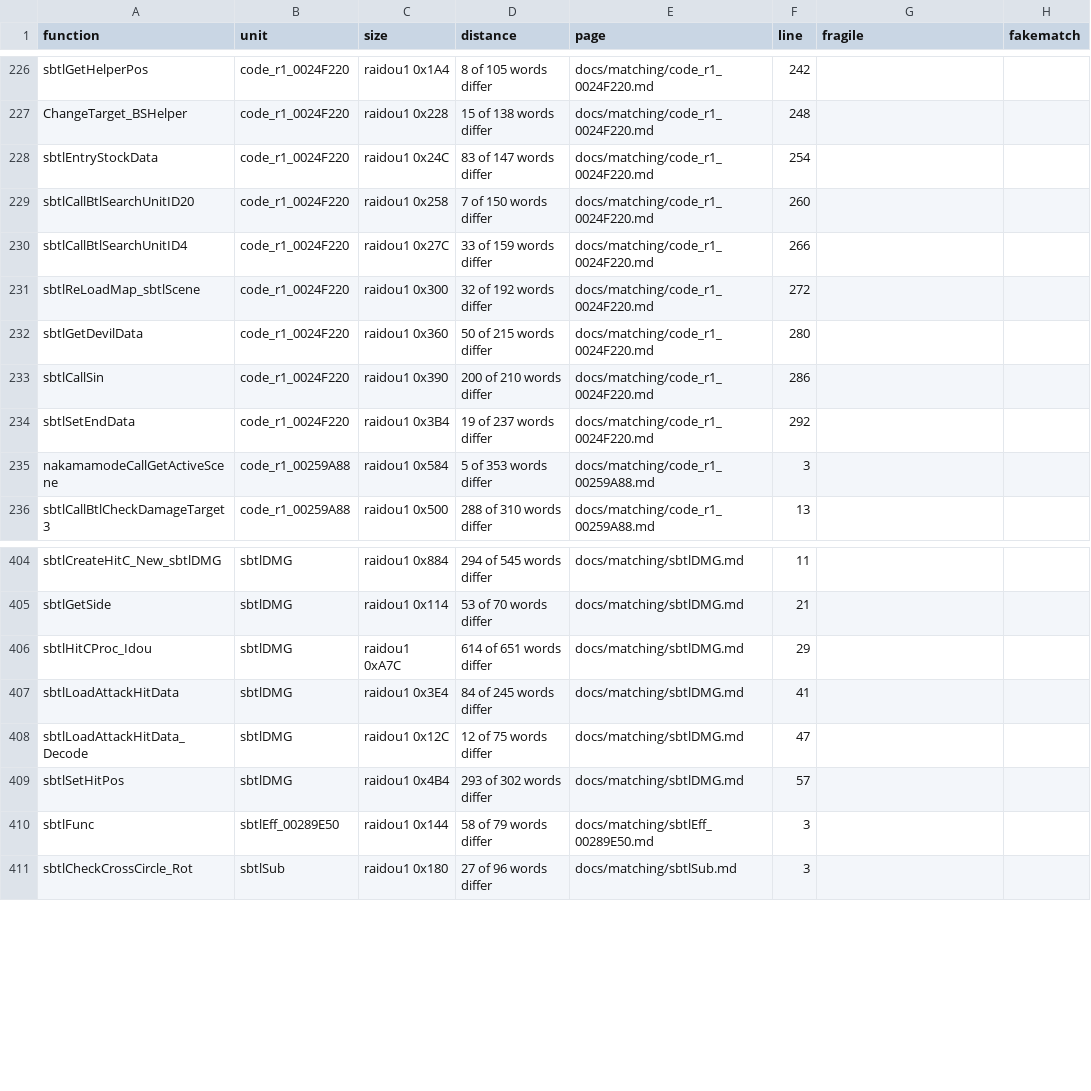
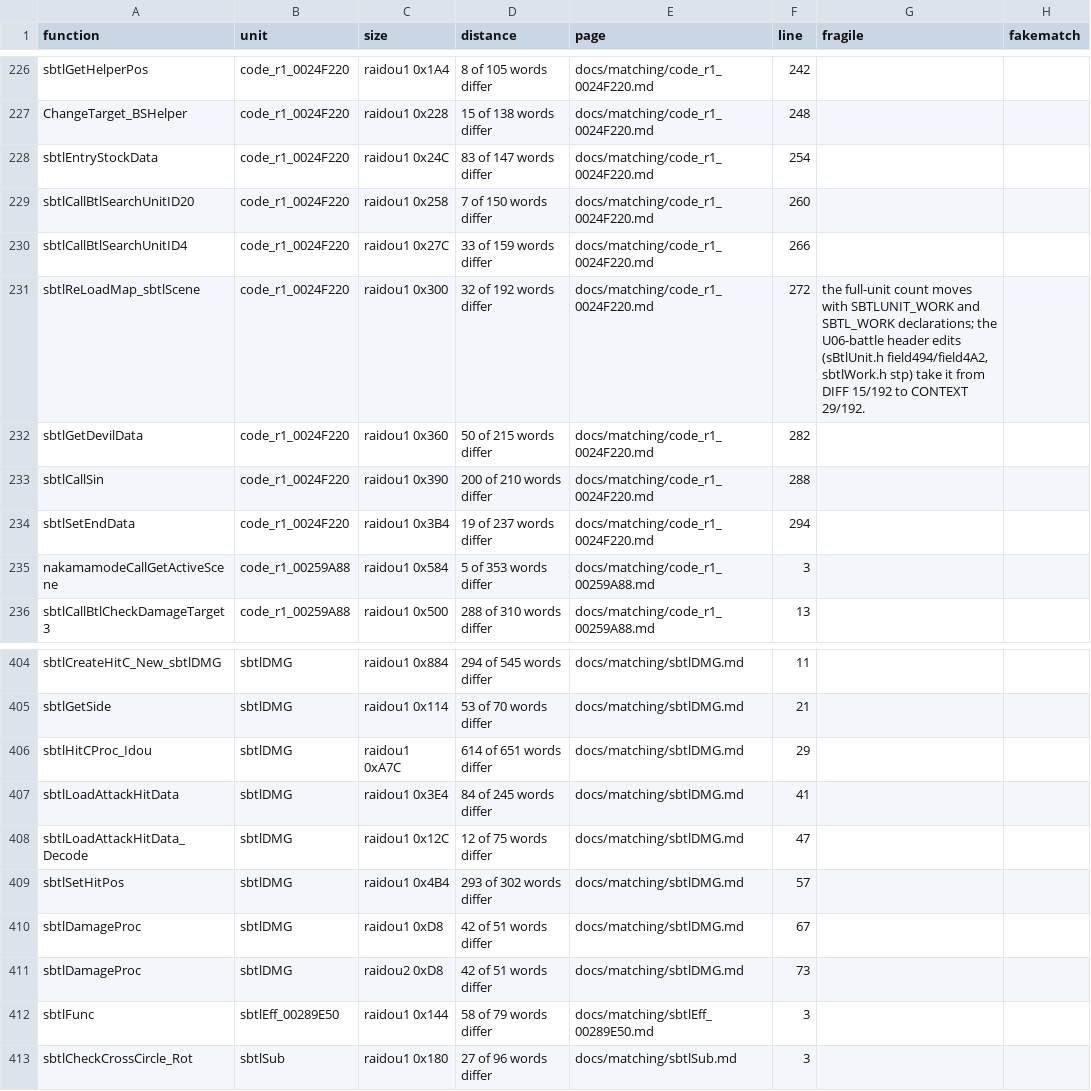
Before and after one commit to Megami-Decomps/raidou-decomp, a TSV file: docs/matching/INDEX.tsv, drawn as a sheet; only a part is shown, gaps mark what is left out.

Commit message:
Add U06-battle batch part 1 (86 match, 2 non-matching)

```diff
--- a/docs/matching/INDEX.tsv
+++ b/docs/matching/INDEX.tsv
@@ -230,6 +230,6 @@ sbtlCallBtlSearchUnitID20	code_r1_0024F220	raidou1 0x258	7 of 150 words differ	d
 sbtlCallBtlSearchUnitID4	code_r1_0024F220	raidou1 0x27C	33 of 159 words differ	docs/matching/code_r1_0024F220.md	266		
-sbtlReLoadMap_sbtlScene	code_r1_0024F220	raidou1 0x300	32 of 192 words differ	docs/matching/code_r1_0024F220.md	272		
-sbtlGetDevilData	code_r1_0024F220	raidou1 0x360	50 of 215 words differ	docs/matching/code_r1_0024F220.md	280		
-sbtlCallSin	code_r1_0024F220	raidou1 0x390	200 of 210 words differ	docs/matching/code_r1_0024F220.md	286		
-sbtlSetEndData	code_r1_0024F220	raidou1 0x3B4	19 of 237 words differ	docs/matching/code_r1_0024F220.md	292		
+sbtlReLoadMap_sbtlScene	code_r1_0024F220	raidou1 0x300	32 of 192 words differ	docs/matching/code_r1_0024F220.md	272	the full-unit count moves with SBTLUNIT_WORK and SBTL_WORK declarations; the U06-battle header edits (sBtlUnit.h field494/field4A2, sbtlWork.h stp) take it from DIFF 15/192 to CONTEXT 29/192.	
+sbtlGetDevilData	code_r1_0024F220	raidou1 0x360	50 of 215 words differ	docs/matching/code_r1_0024F220.md	282		
+sbtlCallSin	code_r1_0024F220	raidou1 0x390	200 of 210 words differ	docs/matching/code_r1_0024F220.md	288		
+sbtlSetEndData	code_r1_0024F220	raidou1 0x3B4	19 of 237 words differ	docs/matching/code_r1_0024F220.md	294		
 nakamamodeCallGetActiveScene	code_r1_00259A88	raidou1 0x584	5 of 353 words differ	docs/matching/code_r1_00259A88.md	3		
@@ -409,2 +409,4 @@ sbtlLoadAttackHitData_Decode	sbtlDMG	raidou1 0x12C	12 of 75 words differ	docs/ma
 sbtlSetHitPos	sbtlDMG	raidou1 0x4B4	293 of 302 words differ	docs/matching/sbtlDMG.md	57		
+sbtlDamageProc	sbtlDMG	raidou1 0xD8	42 of 51 words differ	docs/matching/sbtlDMG.md	67		
+sbtlDamageProc	sbtlDMG	raidou2 0xD8	42 of 51 words differ	docs/matching/sbtlDMG.md	73		
 sbtlFunc	sbtlEff_00289E50	raidou1 0x144	58 of 79 words differ	docs/matching/sbtlEff_00289E50.md	3		
```
Also changed, not shown: 21 other files.
